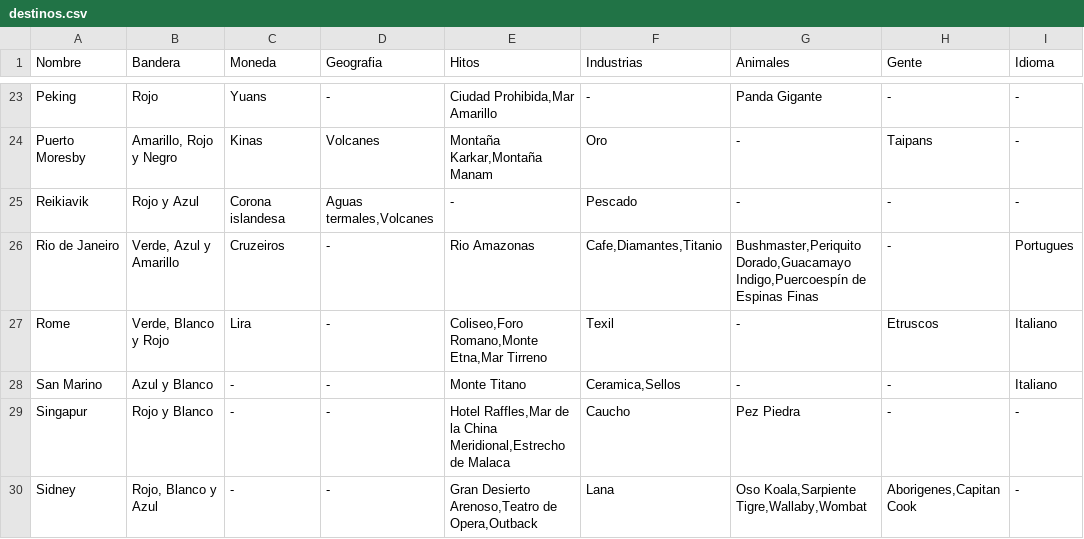
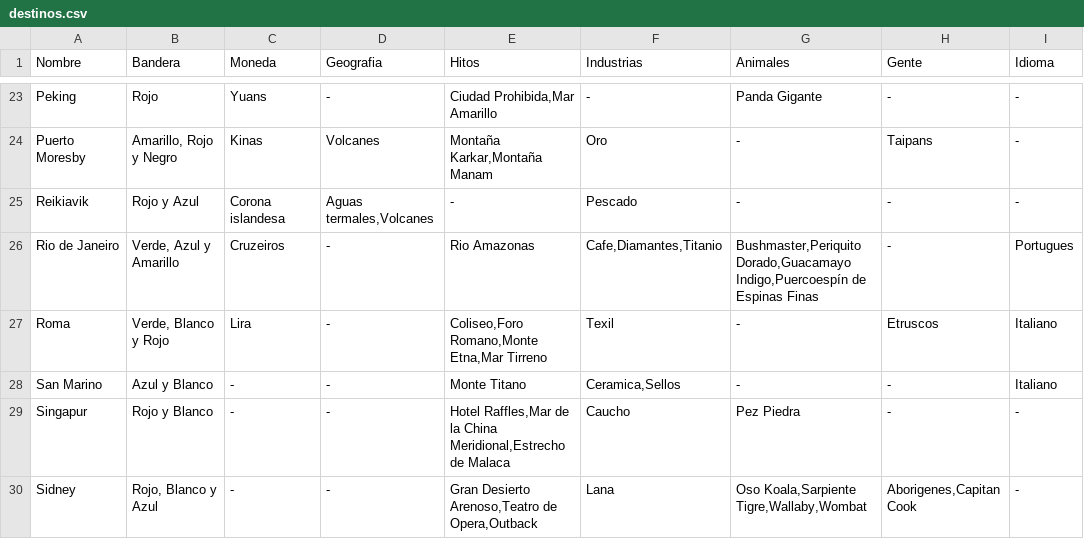
Before and after one commit to Nicolas-Bravo/algo3_tp2, a CSV file: Archivos/destinos.csv, drawn as a sheet; only a part is shown, gaps mark what is left out; the diff names each change by its address in the sheet, - before the commit and + after, or states it on an @@ line.

```diff
--- a/Archivos/destinos.csv
+++ b/Archivos/destinos.csv
-A27 (Nombre): Rome
+A27 (Nombre): Roma
```
Also changed, not shown: 13 other files.
